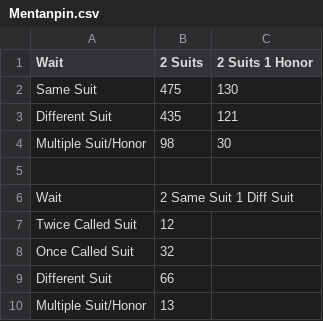
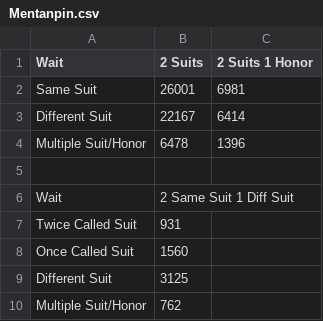
Before and after one commit to chienshyong/houou-statistics, a CSV file: results/Mentanpin.csv, drawn as a sheet.

```diff
--- a/results/Mentanpin.csv
+++ b/results/Mentanpin.csv
@@ -1,10 +1,10 @@
 Wait,2 Suits,2 Suits 1 Honor
-Same Suit,475,130,
-Different Suit,435,121,
-Multiple Suit/Honor,98,30
+Same Suit,26001,6981,
+Different Suit,22167,6414,
+Multiple Suit/Honor,6478,1396
 
 Wait,2 Same Suit 1 Diff Suit
-Twice Called Suit,12,
-Once Called Suit,32,
-Different Suit,66,
-Multiple Suit/Honor,13,
+Twice Called Suit,931,
+Once Called Suit,1560,
+Different Suit,3125,
+Multiple Suit/Honor,762,
```
Also changed, not shown: 7 other files.
